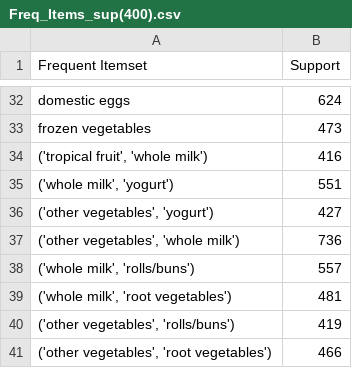
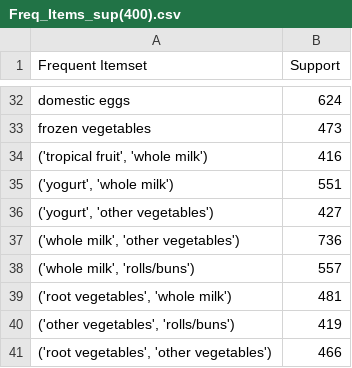
Before and after one commit to aditya-srikanth/Rule-Generation-Techniques, a CSV file: Apriori/Freq_Items_sup(400).csv, drawn as a sheet; only a part is shown, gaps mark what is left out.

```diff
--- a/Apriori/Freq_Items_sup(400).csv
+++ b/Apriori/Freq_Items_sup(400).csv
@@ -34,8 +34,8 @@ frozen vegetables,473
 "('tropical fruit', 'whole milk')",416
-"('whole milk', 'yogurt')",551
-"('other vegetables', 'yogurt')",427
-"('other vegetables', 'whole milk')",736
+"('yogurt', 'whole milk')",551
+"('yogurt', 'other vegetables')",427
+"('whole milk', 'other vegetables')",736
 "('whole milk', 'rolls/buns')",557
-"('whole milk', 'root vegetables')",481
+"('root vegetables', 'whole milk')",481
 "('other vegetables', 'rolls/buns')",419
-"('other vegetables', 'root vegetables')",466
+"('root vegetables', 'other vegetables')",466
```
Also changed, not shown: Apriori/Assn_Rules_sup(200)_conf(0.3).csv, Apriori/Assn_Rules_sup(400)_conf(0.1).csv, 4 other files.
